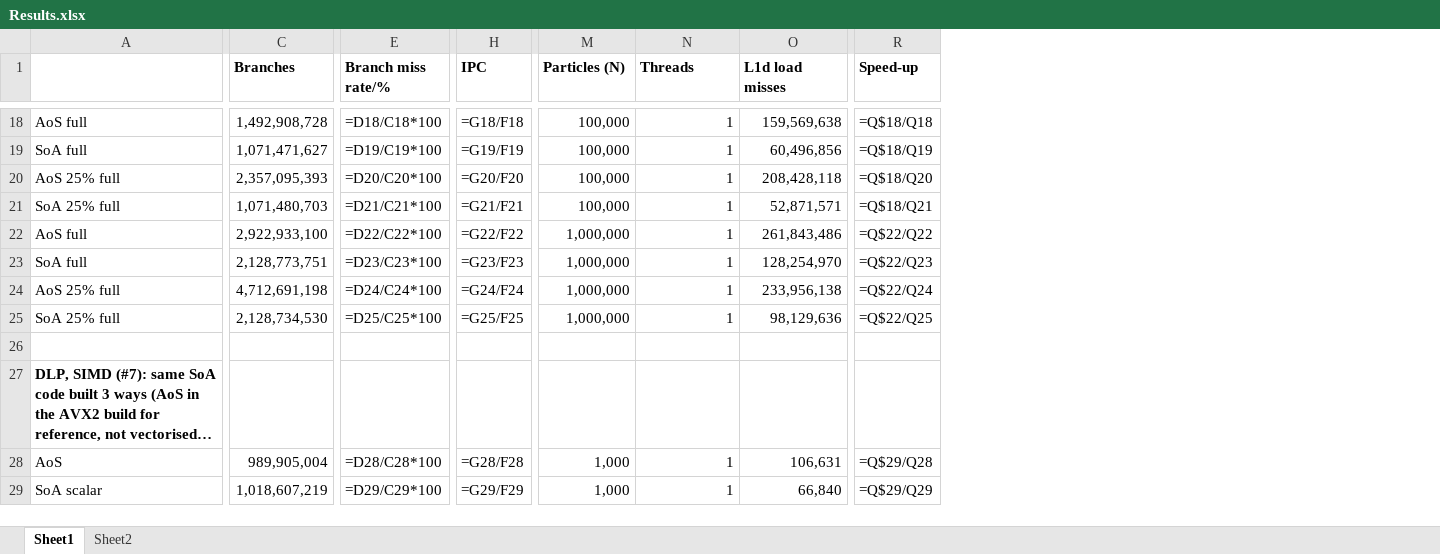
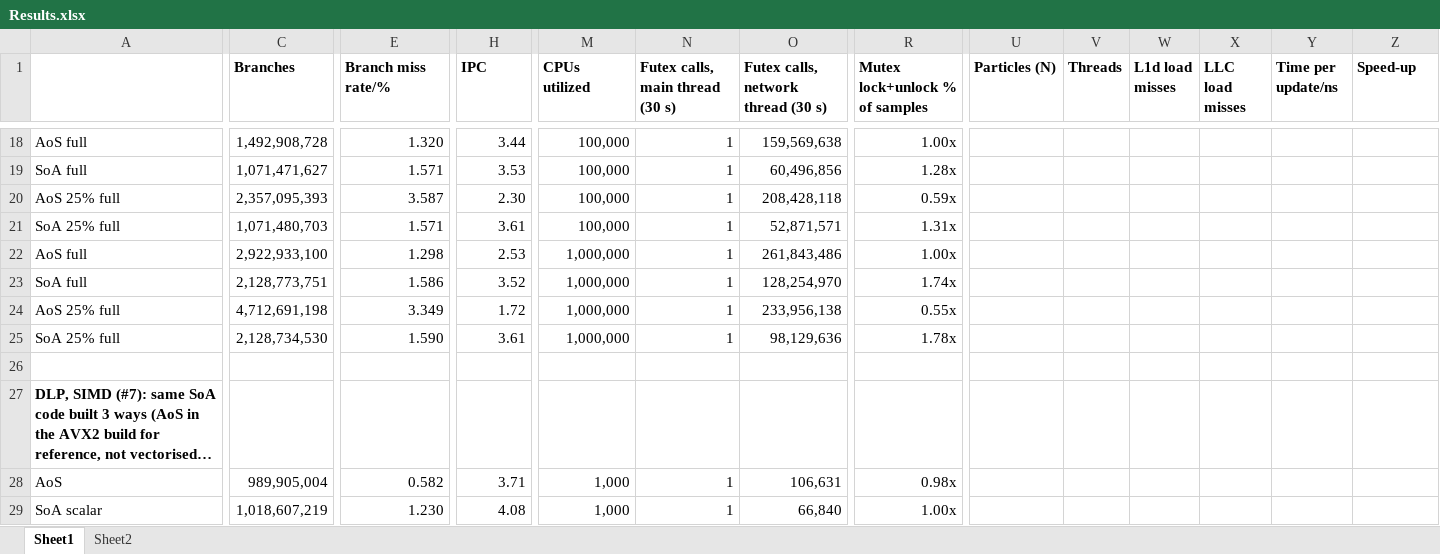
Before and after one commit to weijunlor/Fuse, an Excel workbook: Results.xlsx, sheet Sheet1, drawn as a sheet; only a part is shown, gaps mark what is left out; long unchanged cells end in …; values as stored, in another font and other column widths than the file's, no borders; formulas without a stored value are shown as written; addresses are those after the commit; the diff covers the shown part only; the diff names each change by its address in the sheet, - before the commit and + after, or states it on an @@ line.

```diff
--- a/Results.xlsx (sheet Sheet1)
+++ b/Results.xlsx (sheet Sheet1)
+column R (Mutex lock+unlock % of samples), rows 18-29: 1.00x | 1.28x | 0.59x | 1.31x | 1.00x | 1.74x | 0.55x | 1.78x |  |  | 0.98x | 1.00x
+column U (Particles (N)), empty
+column V (Threads), empty
+column W (L1d load misses), empty
+column X (LLC load misses), empty
+column Y (Time per update/ns), empty
-M1: Particles (N)
+M1: CPUs utilized
-N1: Threads
+N1: Futex calls, main thread (30 s)
-O1: L1d load misses
+O1: Futex calls, network thread (30 s)
-E18 (Branch miss rate/%): =D18/C18*100
+E18 (Branch miss rate/%): 1.320
-H18 (IPC): =G18/F18
+H18 (IPC): 3.44
-Z18 (Speed-up): =Q$18/Q18
+Z18 (Speed-up): (empty)
-E19 (Branch miss rate/%): =D19/C19*100
+E19 (Branch miss rate/%): 1.571
-H19 (IPC): =G19/F19
+H19 (IPC): 3.53
-Z19 (Speed-up): =Q$18/Q19
+Z19 (Speed-up): (empty)
-E20 (Branch miss rate/%): =D20/C20*100
+E20 (Branch miss rate/%): 3.587
-H20 (IPC): =G20/F20
+H20 (IPC): 2.30
-Z20 (Speed-up): =Q$18/Q20
+Z20 (Speed-up): (empty)
-E21 (Branch miss rate/%): =D21/C21*100
+E21 (Branch miss rate/%): 1.571
-H21 (IPC): =G21/F21
+H21 (IPC): 3.61
-Z21 (Speed-up): =Q$18/Q21
+Z21 (Speed-up): (empty)
-E22 (Branch miss rate/%): =D22/C22*100
+E22 (Branch miss rate/%): 1.298
-H22 (IPC): =G22/F22
+H22 (IPC): 2.53
-Z22 (Speed-up): =Q$22/Q22
+Z22 (Speed-up): (empty)
-E23 (Branch miss rate/%): =D23/C23*100
+E23 (Branch miss rate/%): 1.586
-H23 (IPC): =G23/F23
+H23 (IPC): 3.52
-Z23 (Speed-up): =Q$22/Q23
+Z23 (Speed-up): (empty)
-E24 (Branch miss rate/%): =D24/C24*100
+E24 (Branch miss rate/%): 3.349
-H24 (IPC): =G24/F24
+H24 (IPC): 1.72
-Z24 (Speed-up): =Q$22/Q24
+Z24 (Speed-up): (empty)
-E25 (Branch miss rate/%): =D25/C25*100
+E25 (Branch miss rate/%): 1.590
-H25 (IPC): =G25/F25
+H25 (IPC): 3.61
-Z25 (Speed-up): =Q$22/Q25
+Z25 (Speed-up): (empty)
-E28 (Branch miss rate/%): =D28/C28*100
+E28 (Branch miss rate/%): 0.582
-H28 (IPC): =G28/F28
+H28 (IPC): 3.71
-Z28 (Speed-up): =Q$29/Q28
+Z28 (Speed-up): (empty)
-E29 (Branch miss rate/%): =D29/C29*100
+E29 (Branch miss rate/%): 1.230
-H29 (IPC): =G29/F29
+H29 (IPC): 4.08
-Z29 (Speed-up): =Q$29/Q29
+Z29 (Speed-up): (empty)
```
Also changed, not shown: 2 added columns and 204 edited cells elsewhere in this sheet, sheet Sheet2, 38 other files.
